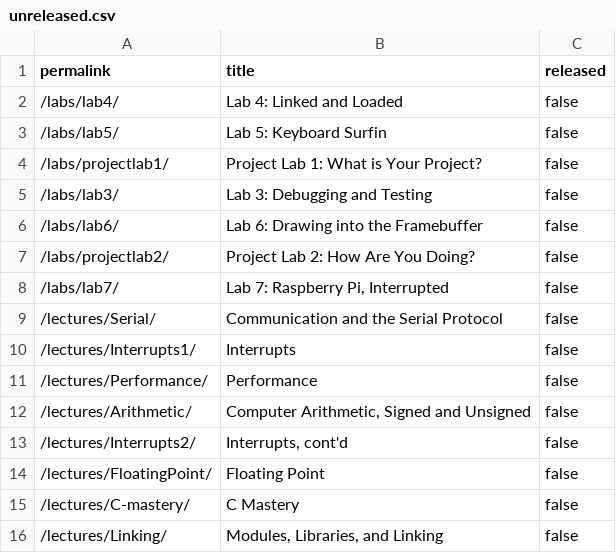
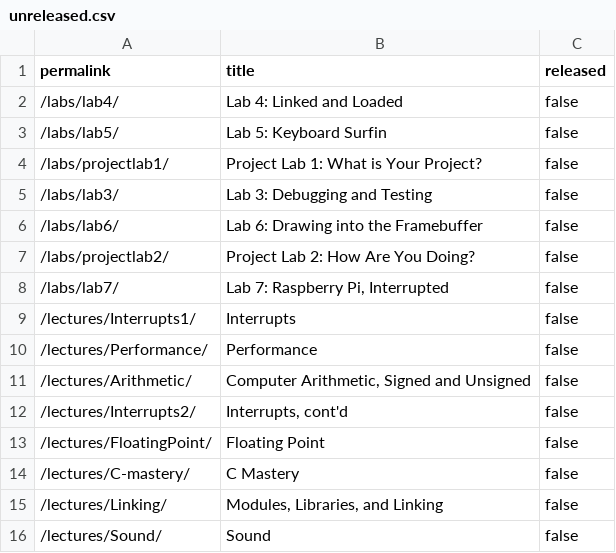
Before and after one commit to ElasticBottle/Stanford-CS107E, a CSV file: _data/unreleased.csv, drawn as a sheet; only a part is shown; the shorter side is filled out with more unchanged rows.

```diff
--- a/_data/unreleased.csv
+++ b/_data/unreleased.csv
@@ -8,3 +8,2 @@ permalink,title,released
 "/labs/lab7/","Lab 7: Raspberry Pi, Interrupted",false
-"/lectures/Serial/","Communication and the Serial Protocol",false
 "/lectures/Interrupts1/","Interrupts",false
```
Also changed, not shown: 34 other files.
